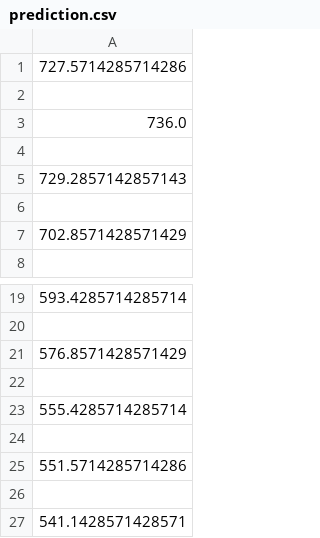
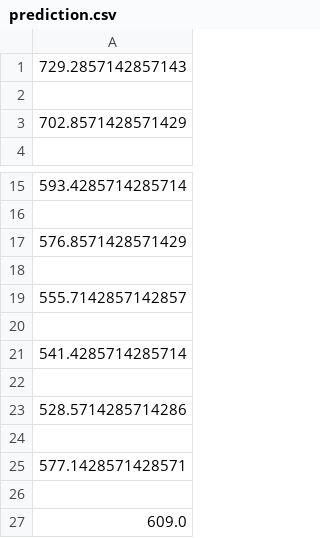
Before and after one commit to scuruchima1/Chicago-COVID19-Forecaster, a CSV file: data/prediction.csv, drawn as a sheet; only a part is shown, gaps mark what is left out.

```diff
--- a/data/prediction.csv
+++ b/data/prediction.csv
@@ -1,5 +1 @@
-727.5714285714286
-
-736.0
-
 729.2857142857143
@@ -22,6 +18,10 @@
 
-555.4285714285714
+555.7142857142857
 
-551.5714285714286
+541.4285714285714
 
-541.1428571428571
+528.5714285714286
+
+577.1428571428571
+
+609.0
```
Also changed, not shown: data/avg.csv, data/nobikeshifted3.csv, 6 other files.
